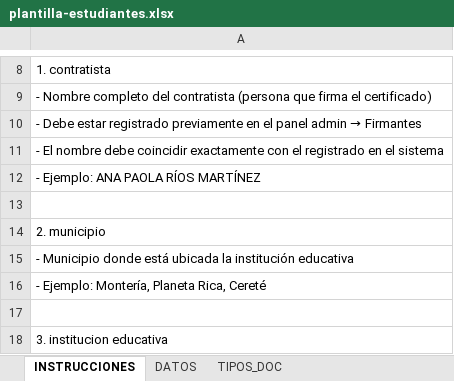
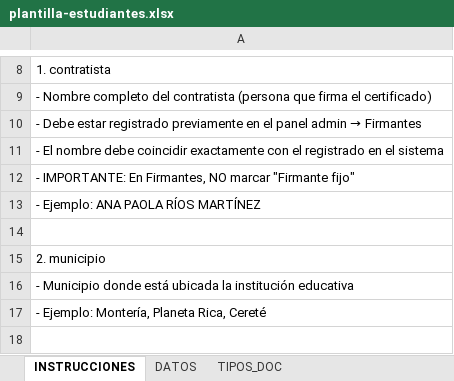
Before and after one commit to RandySimanca/zoonosis, an Excel workbook: public/plantilla-estudiantes.xlsx, sheet INSTRUCCIONES, drawn as a sheet; only a part is shown, gaps mark what is left out; the shorter side is filled out with more unchanged rows; values as stored, in another font and other column widths than the file's, no borders; the diff names each change by its address in the sheet, - before the commit and + after, or states it on an @@ line.

```diff
--- a/public/plantilla-estudiantes.xlsx (sheet INSTRUCCIONES)
+++ b/public/plantilla-estudiantes.xlsx (sheet INSTRUCCIONES)
+row 12: - IMPORTANTE: En Firmantes, NO marcar "Firmante fijo"
```
Also changed, not shown: 5 other files.
